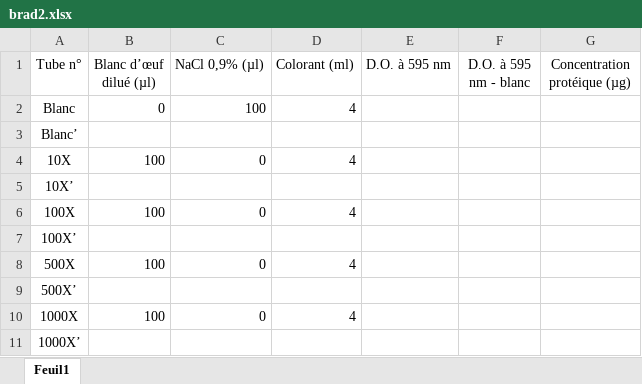
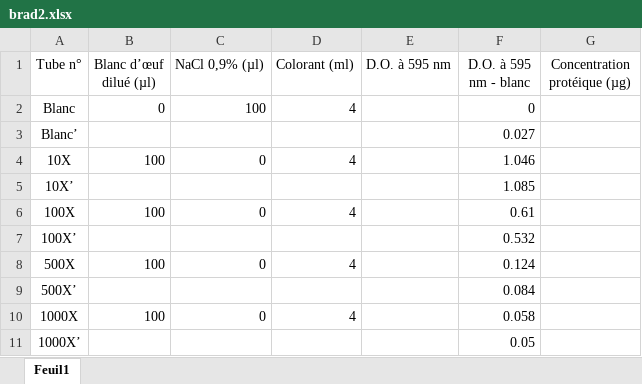
Before and after one commit to AstroTeamGG/TP-Bioch-BAB2-Q1, an Excel workbook: Excel/brad2.xlsx, sheet Feuil1, drawn as a sheet; values as stored, in another font and other column widths than the file's, no borders; the diff names each change by its address in the sheet, - before the commit and + after, or states it on an @@ line.

```diff
--- a/Excel/brad2.xlsx (sheet Feuil1)
+++ b/Excel/brad2.xlsx (sheet Feuil1)
-F2 (D.O. à 595 nm - blanc): (empty)
+F2 (D.O. à 595 nm - blanc): 0
-F3 (D.O. à 595 nm - blanc): (empty)
+F3 (D.O. à 595 nm - blanc): 0.027
-F4 (D.O. à 595 nm - blanc): (empty)
+F4 (D.O. à 595 nm - blanc): 1.046
-F5 (D.O. à 595 nm - blanc): (empty)
+F5 (D.O. à 595 nm - blanc): 1.085
-F6 (D.O. à 595 nm - blanc): (empty)
+F6 (D.O. à 595 nm - blanc): 0.61
-F7 (D.O. à 595 nm - blanc): (empty)
+F7 (D.O. à 595 nm - blanc): 0.532
-F8 (D.O. à 595 nm - blanc): (empty)
+F8 (D.O. à 595 nm - blanc): 0.124
-F9 (D.O. à 595 nm - blanc): (empty)
+F9 (D.O. à 595 nm - blanc): 0.084
-F10 (D.O. à 595 nm - blanc): (empty)
+F10 (D.O. à 595 nm - blanc): 0.058
-F11 (D.O. à 595 nm - blanc): (empty)
+F11 (D.O. à 595 nm - blanc): 0.05
```
Also changed, not shown: Excel/brad1.xlsx, 13 other files.
